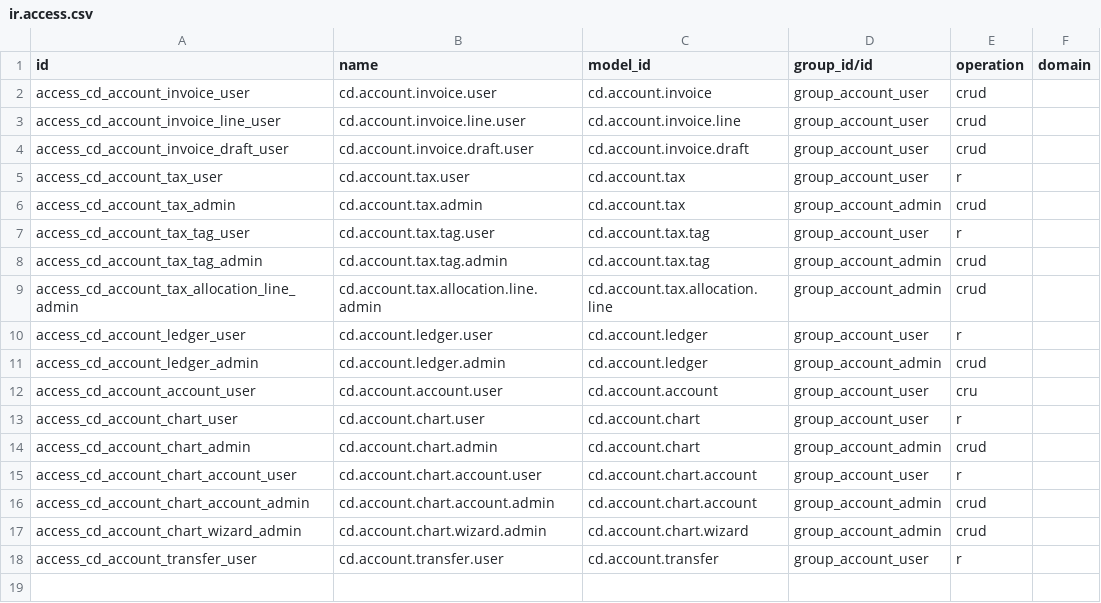
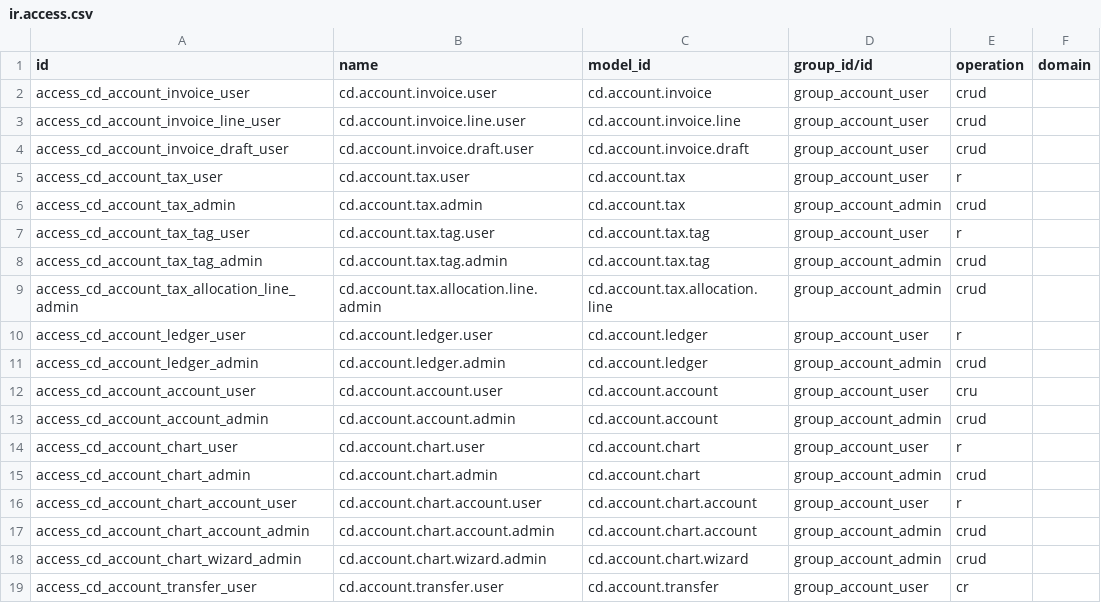
Before and after one commit to bamidev/craydoo, a CSV file: craydoo_account/security/ir.access.csv, drawn as a sheet.

Commit message:
[IMP] [AI] Replace Tigerbeetle integration with a pure postgres implementation of an immutable accounting history.

```diff
--- a/craydoo_account/security/ir.access.csv
+++ b/craydoo_account/security/ir.access.csv
@@ -12,2 +12,3 @@ access_cd_account_ledger_admin,cd.account.ledger.admin,cd.account.ledger,group_a
 access_cd_account_account_user,cd.account.account.user,cd.account.account,group_account_user,cru,
+access_cd_account_account_admin,cd.account.account.admin,cd.account.account,group_account_admin,crud,
 access_cd_account_chart_user,cd.account.chart.user,cd.account.chart,group_account_user,r,
@@ -17,2 +18,2 @@ access_cd_account_chart_account_admin,cd.account.chart.account.admin,cd.account.
 access_cd_account_chart_wizard_admin,cd.account.chart.wizard.admin,cd.account.chart.wizard,group_account_admin,crud,
-access_cd_account_transfer_user,cd.account.transfer.user,cd.account.transfer,group_account_user,r,
+access_cd_account_transfer_user,cd.account.transfer.user,cd.account.transfer,group_account_user,cr,
```
Also changed, not shown: 42 other files.
